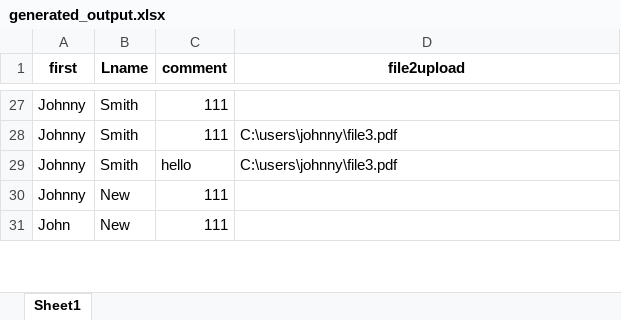
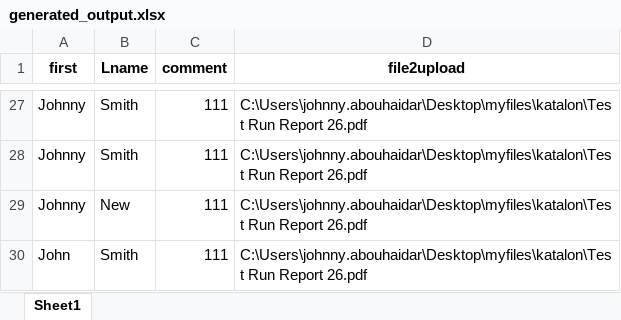
Before and after one commit to johnnyabouhaidar/KatalonKryon, an Excel workbook: generated_output.xlsx, sheet Sheet1, drawn as a sheet; only a part is shown, gaps mark what is left out; values as stored, in another font and other column widths than the file's, no borders; removed rows and columns are numbered as before the commit, all else as after; the diff covers the shown part only; the diff names each change by its address in the sheet, - before the commit and + after, or states it on an @@ line.

```diff
--- a/generated_output.xlsx (sheet Sheet1)
+++ b/generated_output.xlsx (sheet Sheet1)
-D27 (file2upload): (empty)
+D27 (file2upload): C:\Users\johnny.abouhaidar\Desktop\myfiles\katalon\Test Run Report 26.pdf
-D28 (file2upload): C:\users\johnny\file3.pdf
+D28 (file2upload): C:\Users\johnny.abouhaidar\Desktop\myfiles\katalon\Test Run Report 26.pdf
-row 29: Johnny | Smith | hello | C:\users\johnny\file3.pdf
-D29:D30 (file2upload): (empty)
+D29:D30 (file2upload): C:\Users\johnny.abouhaidar\Desktop\myfiles\katalon\Test Run Report 26.pdf
-B30 (Lname): New
+B30 (Lname): Smith
```
Also changed, not shown: other rows of this sheet, NOMAC_Work Order Manangement.xlsx, input_output.xlsx.
